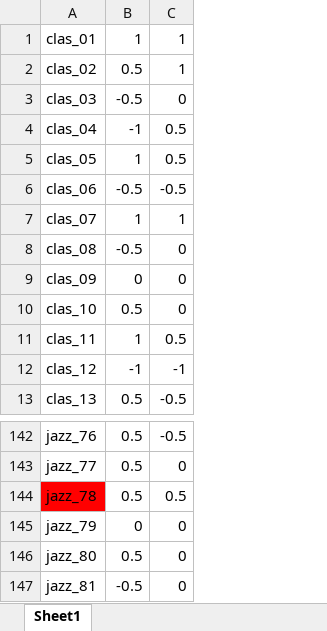
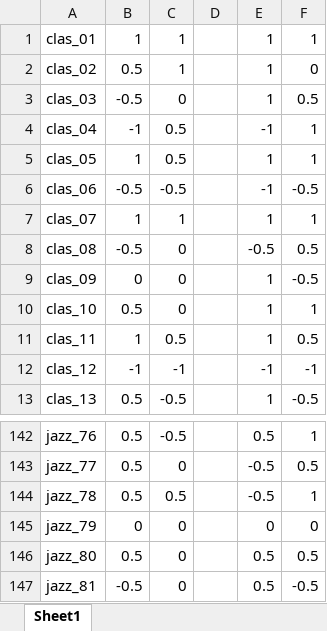
Before and after one commit to marclamberti/MusicEmotionRecognition, an Excel workbook: annotation_sounds.xlsx, sheet Sheet1, drawn as a sheet; only a part is shown, gaps mark what is left out; values as stored, in another font and other column widths than the file's, no borders; the diff names each change by its address in the sheet, - before the commit and + after, or states it on an @@ line.

Commit message:
add tool to trim sounds

```diff
--- a/annotation_sounds.xlsx (sheet Sheet1)
+++ b/annotation_sounds.xlsx (sheet Sheet1)
+column D, empty
+column E, rows 1-13: 1 | 1 | 1 | -1 | 1 | -1 | 1 | -0.5 | 1 | 1 | 1 | -1 | 1; rows 142-147: 0.5 | -0.5 | -0.5 | 0 | 0.5 | 0.5
+column F, rows 1-13: 1 | 0 | 0.5 | 1 | 1 | -0.5 | 1 | 0.5 | -0.5 | 1 | 0.5 | -1 | -0.5; rows 142-147: 1 | 0.5 | 1 | 0 | 0.5 | -0.5
-A144 fill: #FF0000
+A144 fill: none
```
Also changed, not shown: 4 other files.
